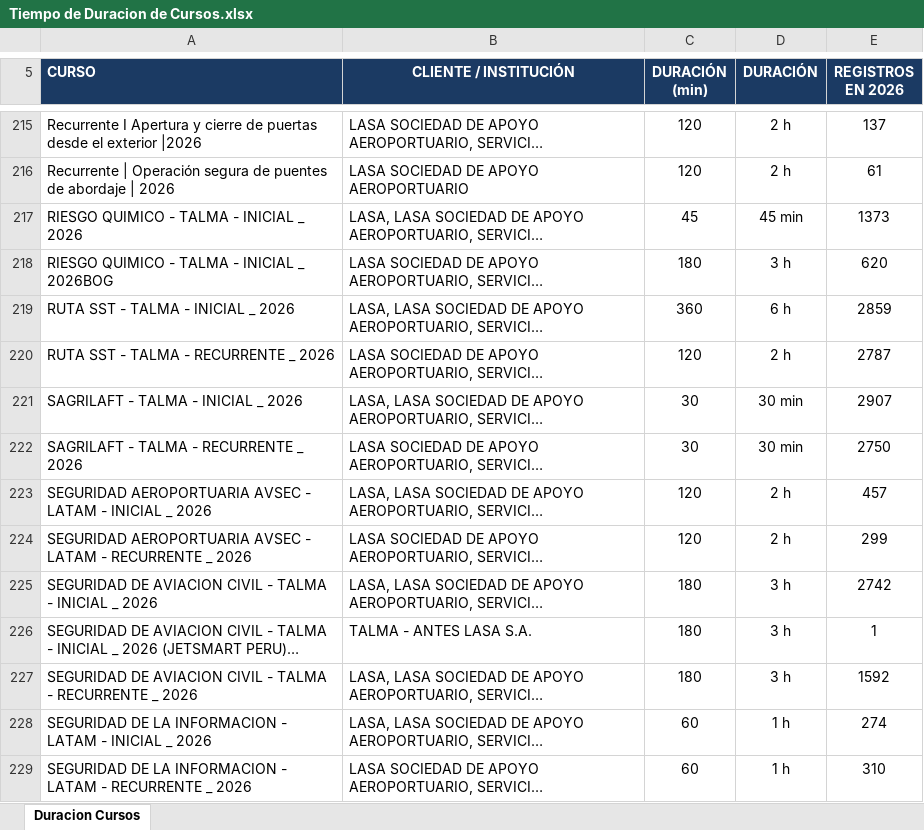
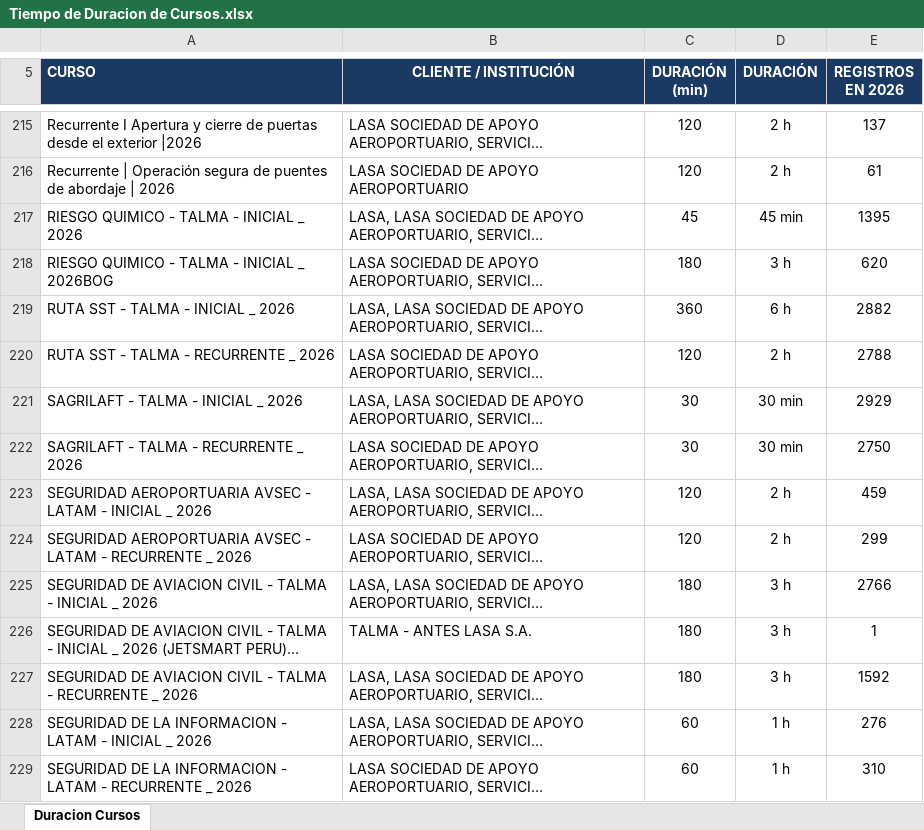
Before and after one commit to jorgeR03/TALMA-APRENDE-DURACION-DE-CURSOS., an Excel workbook: Tiempo de Duracion de Cursos.xlsx, sheet Duracion Cursos, drawn as a sheet; only a part is shown, gaps mark what is left out; long unchanged cells end in …; values as stored, in another font and other column widths than the file's, no borders; table styles not drawn; the diff covers the shown part only; the diff names each change by its address in the sheet, - before the commit and + after, or states it on an @@ line.

```diff
--- a/Tiempo de Duracion de Cursos.xlsx (sheet Duracion Cursos)
+++ b/Tiempo de Duracion de Cursos.xlsx (sheet Duracion Cursos)
-E217 (REGISTROS EN 2026): 1373
+E217 (REGISTROS EN 2026): 1395
-E219 (REGISTROS EN 2026): 2859
+E219 (REGISTROS EN 2026): 2882
-E220 (REGISTROS EN 2026): 2787
+E220 (REGISTROS EN 2026): 2788
-E221 (REGISTROS EN 2026): 2907
+E221 (REGISTROS EN 2026): 2929
-E223 (REGISTROS EN 2026): 457
+E223 (REGISTROS EN 2026): 459
-E225 (REGISTROS EN 2026): 2742
+E225 (REGISTROS EN 2026): 2766
-E228 (REGISTROS EN 2026): 274
+E228 (REGISTROS EN 2026): 276
```
Also changed, not shown: 61 edited cells and cell formats elsewhere in this sheet, 6 other files.
